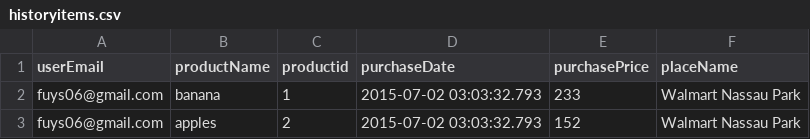
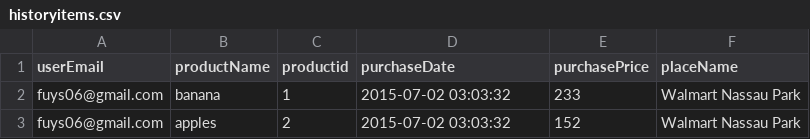
Before and after one commit to blizzardplus/PICCO, a CSV file: MobileShoppingAssistant-sample/MobileAssistantAndroidAppEngine/backend/MobileAssistant-Data/historyitems.csv, drawn as a sheet.

Commit message:
update historyitem

```diff
--- a/MobileShoppingAssistant-sample/MobileAssistantAndroidAppEngine/backend/MobileAssistant-Data/historyitems.csv
+++ b/MobileShoppingAssistant-sample/MobileAssistantAndroidAppEngine/backend/MobileAssistant-Data/historyitems.csv
@@ -1,3 +1,3 @@
 userEmail,productName,productid,purchaseDate,purchasePrice,placeName
-fuys06@gmail.com,banana,1,"2015-07-02 03:03:32.793",233,"Walmart Nassau Park"
-fuys06@gmail.com,apples,2,"2015-07-02 03:03:32.793",152,"Walmart Nassau Park"
+fuys06@gmail.com,banana,1,"2015-07-02 03:03:32",233,"Walmart Nassau Park"
+fuys06@gmail.com,apples,2,"2015-07-02 03:03:32",152,"Walmart Nassau Park"
```
Also changed, not shown: 1 other file.
